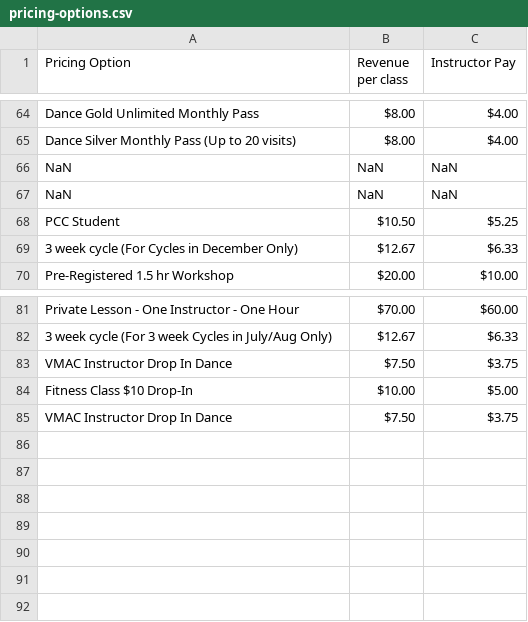
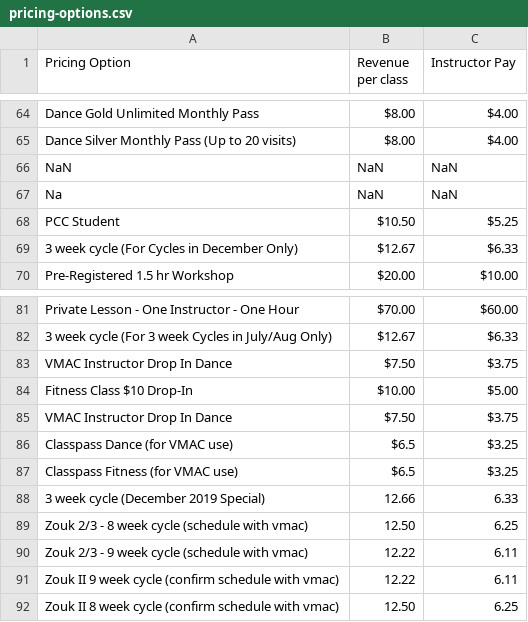
Before and after one commit to powellm4/mindbody-payroll, a CSV file: backend/lookupTables/pricing-options.csv, drawn as a sheet; only a part is shown, gaps mark what is left out; the diff names each change by its address in the sheet, - before the commit and + after, or states it on an @@ line.

Commit message:
update pricing-options

```diff
--- a/backend/lookupTables/pricing-options.csv
+++ b/backend/lookupTables/pricing-options.csv
-A67 (Pricing Option): NaN
+A67 (Pricing Option): Na
+row 86: Classpass Dance (for VMAC use) | $6.5 | $3.25
+row 87: Classpass Fitness (for VMAC use) | $6.5 | $3.25
+row 88: 3 week cycle (December 2019 Special) | 12.66 | 6.33
+row 89: Zouk 2/3 - 8 week cycle (schedule with vmac) | 12.50 | 6.25
+row 90: Zouk 2/3 - 9 week cycle (schedule with vmac) | 12.22 | 6.11
+row 91: Zouk II 9 week cycle (confirm schedule with vmac) | 12.22 | 6.11
+row 92: Zouk II 8 week cycle (confirm schedule with vmac) | 12.50 | 6.25
```
Also changed, not shown: 1 other file.
